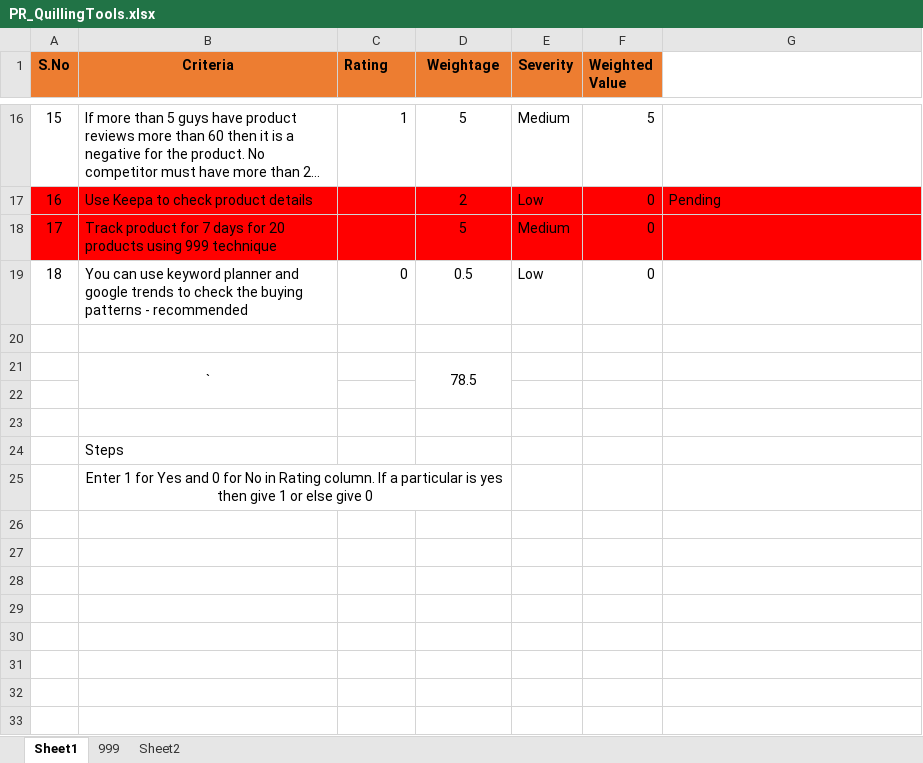
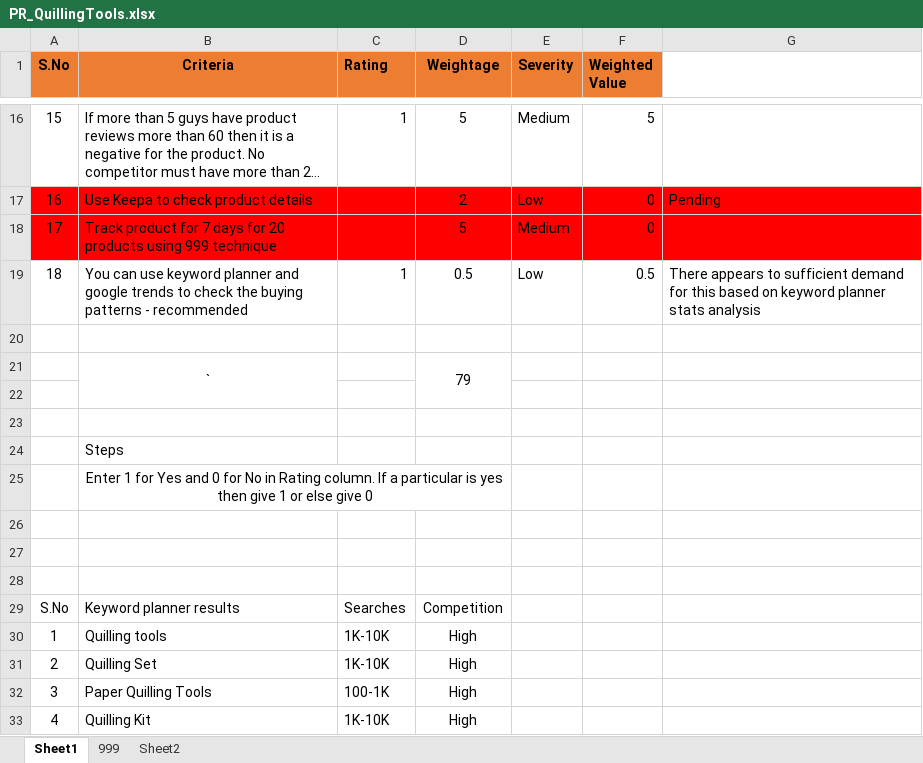
Before and after one commit to shaiksameercse/framework, an Excel workbook: Research/2018/March 2018/Products/RawData/1.Quilling Tools/PR_QuillingTools.xlsx, sheet Sheet1, drawn as a sheet; only a part is shown, gaps mark what is left out; long unchanged cells end in …; values as stored, in another font and other column widths than the file's, no borders; the diff names each change by its address in the sheet, - before the commit and + after, or states it on an @@ line.

Commit message:
Added keyword planner details for quilling

```diff
--- a/Research/2018/March 2018/Products/RawData/1.Quilling Tools/PR_QuillingTools.xlsx (sheet Sheet1)
+++ b/Research/2018/March 2018/Products/RawData/1.Quilling Tools/PR_QuillingTools.xlsx (sheet Sheet1)
-C19 (Rating): 0
+C19 (Rating): 1
-F19 (Weighted Value): 0
+F19 (Weighted Value): 0.5
-G19: (empty)
+G19: There appears to sufficient demand for this based on keyword planner stats analysis
-D21 (Weightage): 78.5
+D21 (Weightage): 79
+row 26: (empty)
+row 27: (empty)
+row 28: (empty)
+row 29: S.No | Keyword planner results | Searches | Competition
+row 30: 1 | Quilling tools | 1K-10K | High
+row 31: 2 | Quilling Set | 1K-10K | High
+row 32: 3 | Paper Quilling Tools | 100-1K | High
+row 33: 4 | Quilling Kit | 1K-10K | High
```
